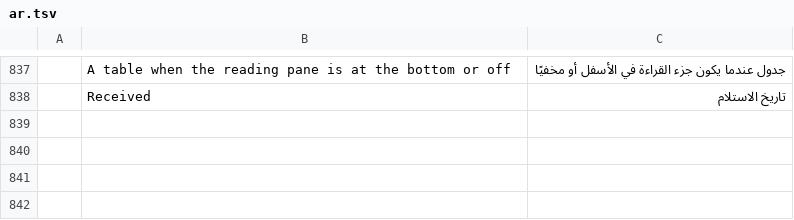
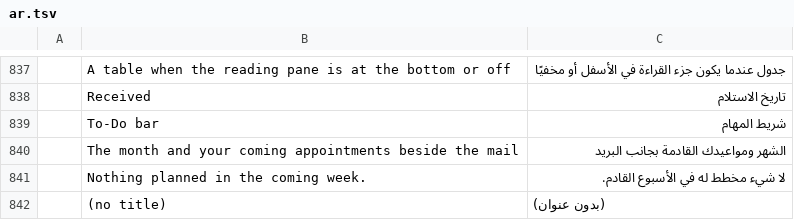
Before and after one commit to dgaudin/mailcraft, a TSV file: crates/ui-egui/src/i18n/ar.tsv, drawn as a sheet; only a part is shown, gaps mark what is left out; the diff names each change by its address in the sheet, - before the commit and + after, or states it on an @@ line.

```diff
--- a/crates/ui-egui/src/i18n/ar.tsv
+++ b/crates/ui-egui/src/i18n/ar.tsv
+row 839:  | To-Do bar | شريط المهام
+row 840:  | The month and your coming appointments beside the mail | الشهر ومواعيدك القادمة بجانب البريد
+row 841:  | Nothing planned in the coming week. | لا شيء مخطط له في الأسبوع القادم.
+row 842:  | (no title) | (بدون عنوان)
```
Also changed, not shown: crates/ui-egui/src/i18n/he.tsv, crates/ui-egui/src/i18n/it.tsv, 15 other files.
